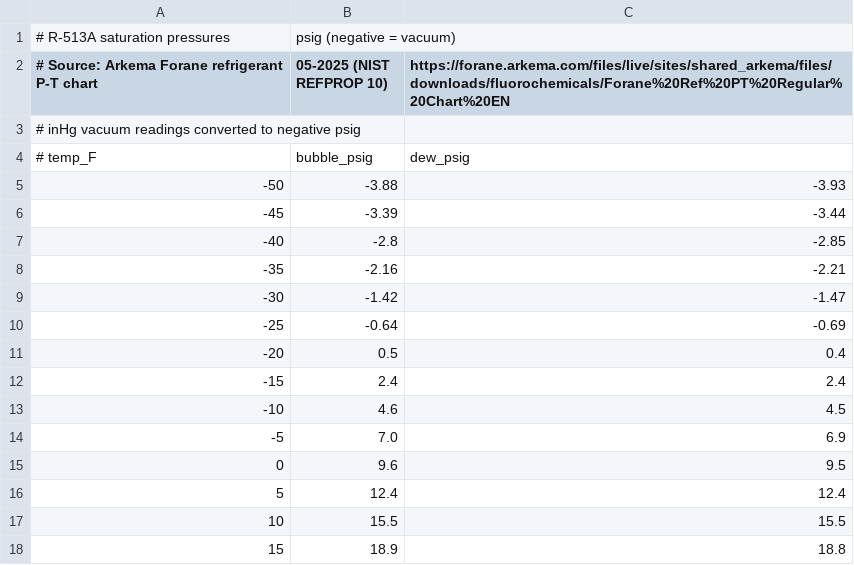
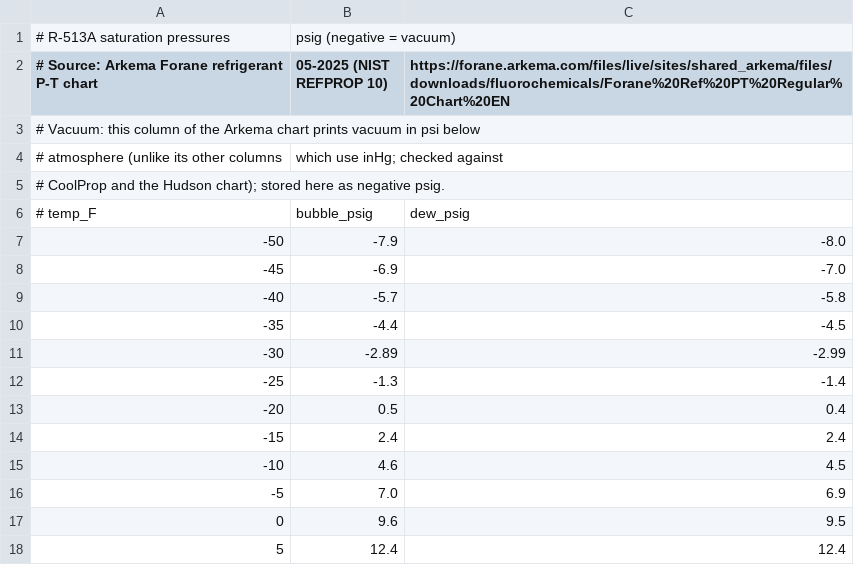
Before and after one commit to christophercasteel2/Subheat-subcool-app, a CSV file: tools/data/R513A.csv, drawn as a sheet; only a part is shown; the shorter side is filled out with more unchanged rows.

```diff
--- a/tools/data/R513A.csv
+++ b/tools/data/R513A.csv
@@ -2,10 +2,12 @@
 # Source: Arkema Forane refrigerant P-T chart, 05-2025 (NIST REFPROP 10), https://forane.arkema.com/files/live/sites/shared_arkema/files/downloads/fluorochemicals/Forane%20Ref%20PT%20Regular%20Chart%20EN
-# inHg vacuum readings converted to negative psig
+# Vacuum: this column of the Arkema chart prints vacuum in psi below
+# atmosphere (unlike its other columns, which use inHg; checked against
+# CoolProp and the Hudson chart); stored here as negative psig.
 # temp_F,bubble_psig,dew_psig
--50,-3.88,-3.93
--45,-3.39,-3.44
--40,-2.8,-2.85
--35,-2.16,-2.21
--30,-1.42,-1.47
--25,-0.64,-0.69
+-50,-7.9,-8.0
+-45,-6.9,-7.0
+-40,-5.7,-5.8
+-35,-4.4,-4.5
+-30,-2.89,-2.99
+-25,-1.3,-1.4
 -20,0.5,0.4
```
Also changed, not shown: tools/data/R448A.csv, tools/data/R449A.csv, 27 other files.
